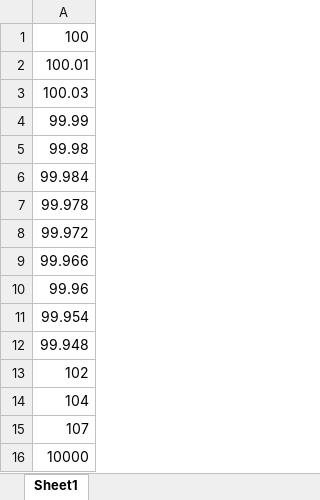
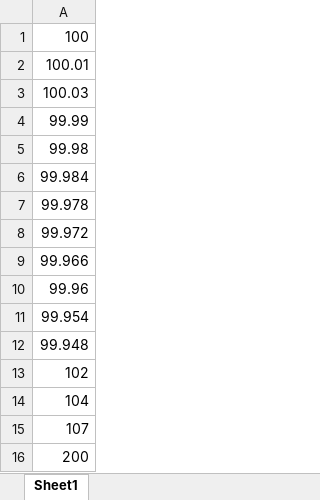
Before and after one commit to rising-ROOKIE/ROBOCON2024-TASK, an Excel workbook: 新建 Microsoft Excel 工作表.xlsx, sheet Sheet1, drawn as a sheet; values as stored, in another font and other column widths than the file's, no borders; the diff names each change by its address in the sheet, - before the commit and + after, or states it on an @@ line.

```diff
--- a/新建 Microsoft Excel 工作表.xlsx (sheet Sheet1)
+++ b/新建 Microsoft Excel 工作表.xlsx (sheet Sheet1)
-A16: 10000
+A16: 200
```
Also changed, not shown: 2 other files.
